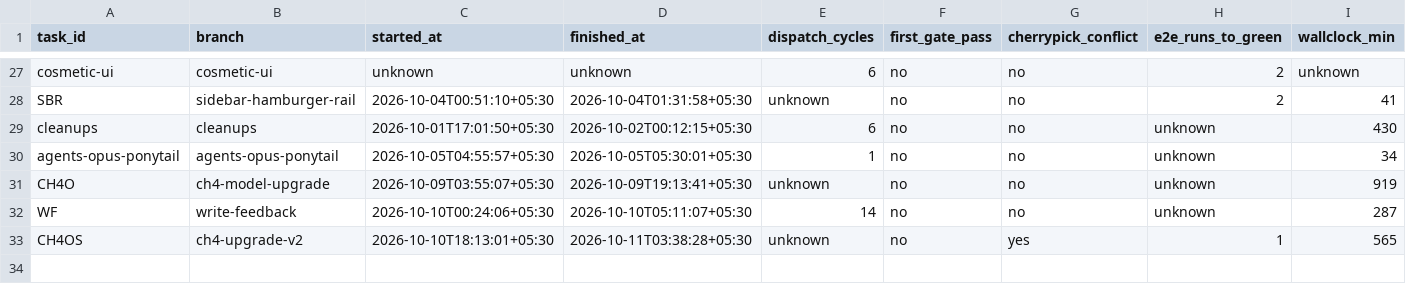
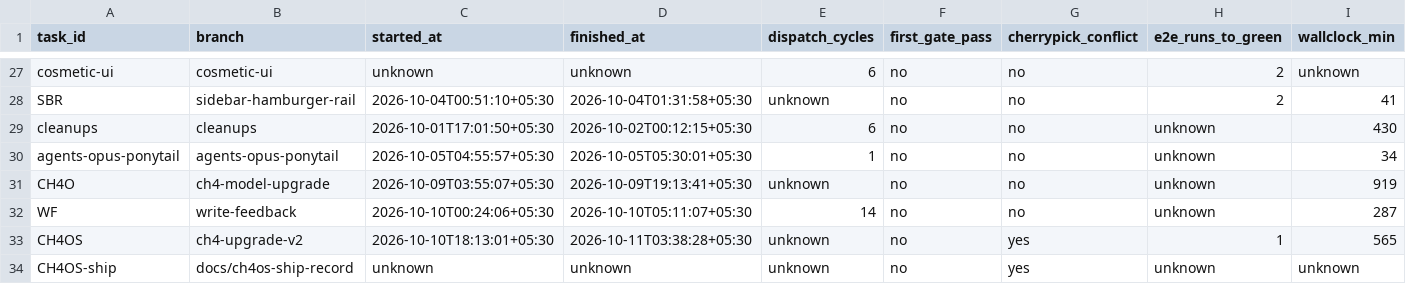
Before and after one commit to ShubhamKr07/network-optimization-studio, a CSV file: docs/superpowers/metrics/tasks.csv, drawn as a sheet; only a part is shown, gaps mark what is left out; rows hold the shown columns only; the diff names each change by its address in the sheet, - before the commit and + after, or states it on an @@ line.

```diff
--- a/docs/superpowers/metrics/tasks.csv
+++ b/docs/superpowers/metrics/tasks.csv
+row 34: CH4OS-ship | docs/ch4os-ship-record | unknown | unknown | unknown | no | yes | unknown | unknown
```
Also changed, not shown: docs/superpowers/metrics/failures.csv, docs/superpowers/metrics/permissions.csv, 1 other file.
